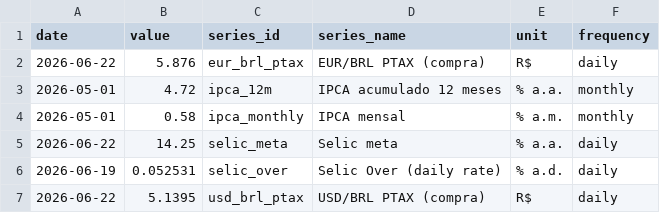
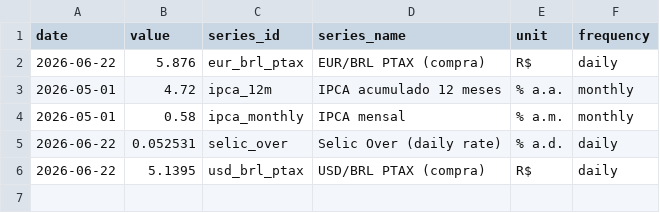
Before and after one commit to vinimabreu/bcb-data-pipeline, a CSV file: data/latest.csv, drawn as a sheet.

```diff
--- a/data/latest.csv
+++ b/data/latest.csv
@@ -4,4 +4,3 @@ date,value,series_id,series_name,unit,frequency
 2026-05-01,0.58,ipca_monthly,IPCA mensal,% a.m.,monthly
-2026-06-22,14.25,selic_meta,Selic meta,% a.a.,daily
-2026-06-19,0.052531,selic_over,Selic Over (daily rate),% a.d.,daily
+2026-06-22,0.052531,selic_over,Selic Over (daily rate),% a.d.,daily
 2026-06-22,5.1395,usd_brl_ptax,USD/BRL PTAX (compra),R$,daily
```
Also changed, not shown: 1 other file.
